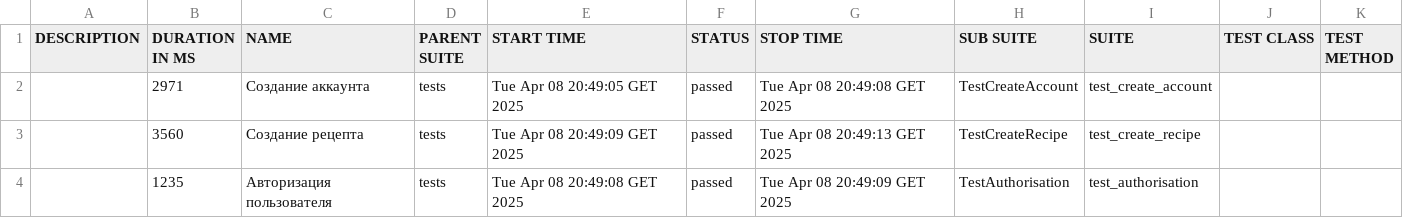
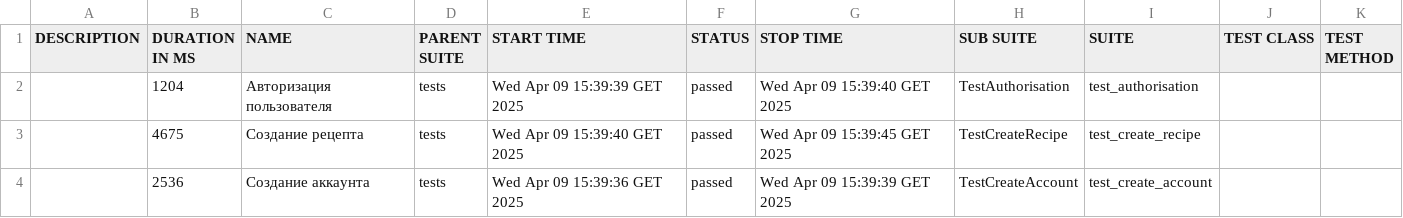
Before and after one commit to akonovaloff/Sprint_9, a CSV file: allure-report/data/suites.csv, drawn as a sheet.

Commit message:
Added allure report

```diff
--- a/allure-report/data/suites.csv
+++ b/allure-report/data/suites.csv
@@ -1,4 +1,4 @@
 "DESCRIPTION","DURATION IN MS","NAME","PARENT SUITE","START TIME","STATUS","STOP TIME","SUB SUITE","SUITE","TEST CLASS","TEST METHOD"
-"","2971","Создание аккаунта","tests","Tue Apr 08 20:49:05 GET 2025","passed","Tue Apr 08 20:49:08 GET 2025","TestCreateAccount","test_create_account","",""
-"","3560","Создание рецепта","tests","Tue Apr 08 20:49:09 GET 2025","passed","Tue Apr 08 20:49:13 GET 2025","TestCreateRecipe","test_create_recipe","",""
-"","1235","Авторизация пользователя ","tests","Tue Apr 08 20:49:08 GET 2025","passed","Tue Apr 08 20:49:09 GET 2025","TestAuthorisation","test_authorisation","",""
+"","1204","Авторизация пользователя ","tests","Wed Apr 09 15:39:39 GET 2025","passed","Wed Apr 09 15:39:40 GET 2025","TestAuthorisation","test_authorisation","",""
+"","4675","Создание рецепта","tests","Wed Apr 09 15:39:40 GET 2025","passed","Wed Apr 09 15:39:45 GET 2025","TestCreateRecipe","test_create_recipe","",""
+"","2536","Создание аккаунта","tests","Wed Apr 09 15:39:36 GET 2025","passed","Wed Apr 09 15:39:39 GET 2025","TestCreateAccount","test_create_account","",""
```
Also changed, not shown: 20 other files.
